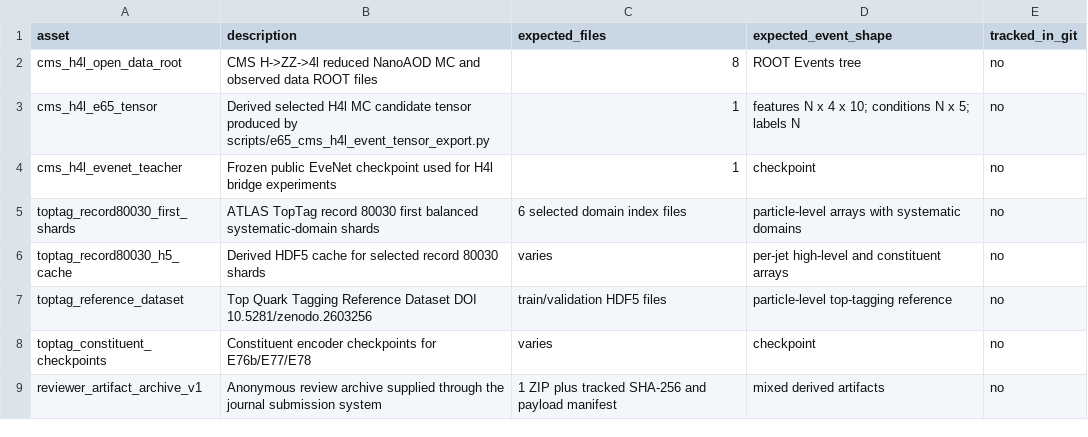
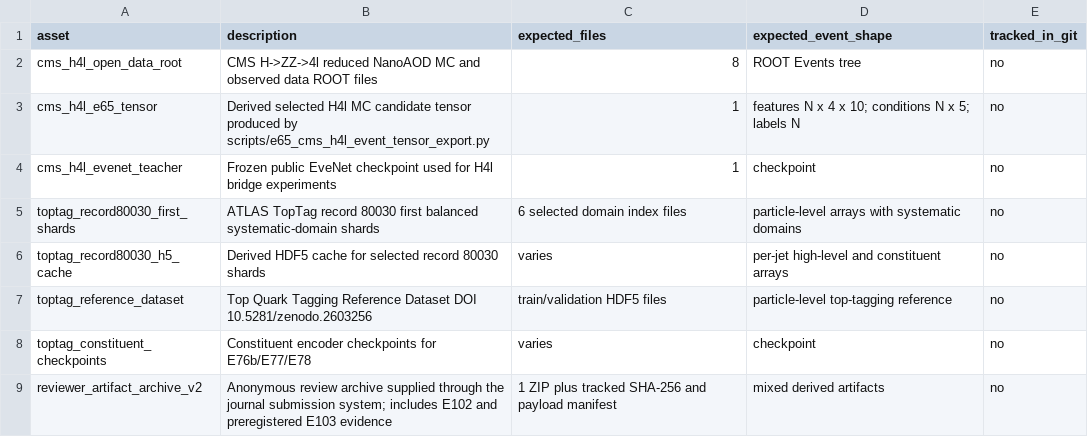
Before and after one commit to anonymous375335/event-representation-reliability-review, a CSV file: data/data_manifest.csv, drawn as a sheet.

Commit message:
Add preregistered proxy-to-likelihood audit evidence

```diff
--- a/data/data_manifest.csv
+++ b/data/data_manifest.csv
@@ -8,2 +8,2 @@ toptag_reference_dataset,Top Quark Tagging Reference Dataset DOI 10.5281/zenodo.
 toptag_constituent_checkpoints,Constituent encoder checkpoints for E76b/E77/E78,varies,checkpoint,no
-reviewer_artifact_archive_v1,Anonymous review archive supplied through the journal submission system,1 ZIP plus tracked SHA-256 and payload manifest,mixed derived artifacts,no
+reviewer_artifact_archive_v2,Anonymous review archive supplied through the journal submission system; includes E102 and preregistered E103 evidence,1 ZIP plus tracked SHA-256 and payload manifest,mixed derived artifacts,no
```
Also changed, not shown: 15 other files.
